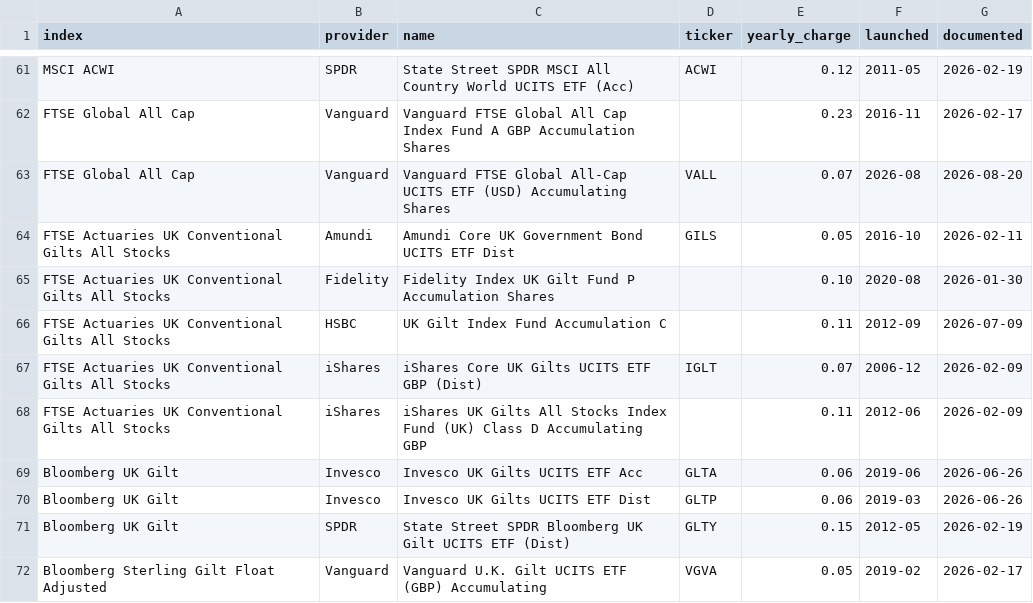
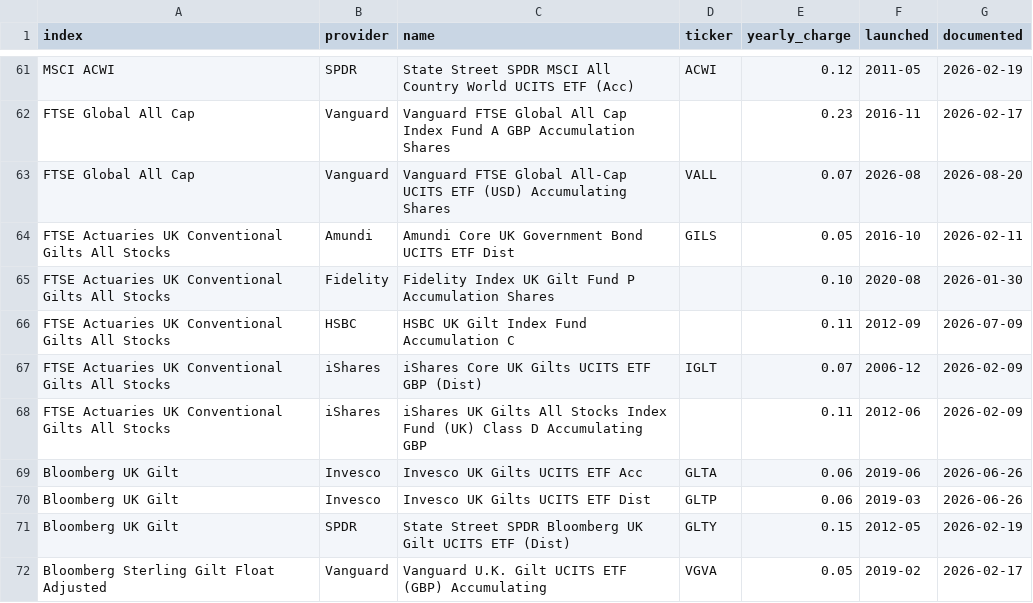
Before and after one commit to tomfirth-ai/portfolio-crash-modeller, a CSV file: src/crashmodel/data/funds.csv, drawn as a sheet; only a part is shown, gaps mark what is left out.

```diff
--- a/src/crashmodel/data/funds.csv
+++ b/src/crashmodel/data/funds.csv
@@ -65,3 +65,3 @@ FTSE Actuaries UK Conventional Gilts All Stocks,Amundi,Amundi Core UK Government
 FTSE Actuaries UK Conventional Gilts All Stocks,Fidelity,Fidelity Index UK Gilt Fund P Accumulation Shares,,0.10,2020-08,2026-01-30
-FTSE Actuaries UK Conventional Gilts All Stocks,HSBC,UK Gilt Index Fund Accumulation C,,0.11,2012-09,2026-07-09
+FTSE Actuaries UK Conventional Gilts All Stocks,HSBC,HSBC UK Gilt Index Fund Accumulation C,,0.11,2012-09,2026-07-09
 FTSE Actuaries UK Conventional Gilts All Stocks,iShares,iShares Core UK Gilts UCITS ETF GBP (Dist),IGLT,0.07,2006-12,2026-02-09
```
Also changed, not shown: 1 other file.
